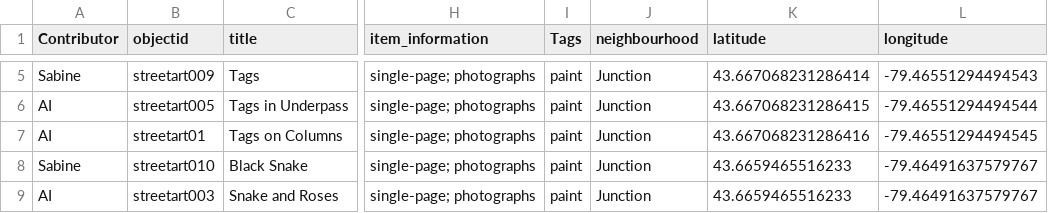
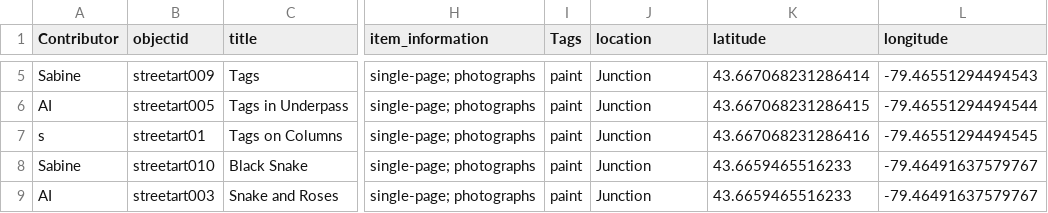
Before and after one commit to collectionbuilder-lis/toronto-street-art, a CSV file: _data/street-art-metadata.csv, drawn as a sheet; only a part is shown, gaps mark what is left out; the diff names each change by its address in the sheet, - before the commit and + after, or states it on an @@ line.

Commit message:
Nav and metadata

```diff
--- a/_data/street-art-metadata.csv
+++ b/_data/street-art-metadata.csv
-J1: neighbourhood
+J1: location
-A7 (Contributor): AI
+A7 (Contributor): s
```
Also changed, not shown: 1 other file.
